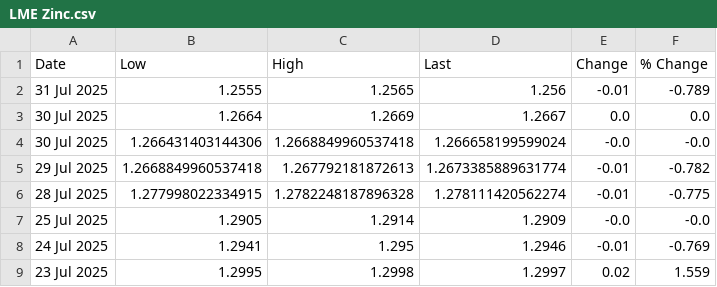
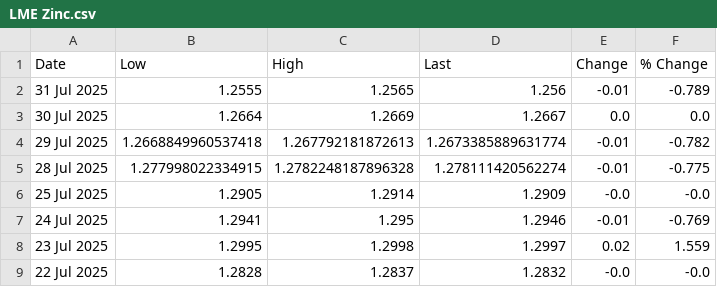
Before and after one commit to OmeletteFlipper-stack/LME-Automation, a CSV file: LME Zinc.csv, drawn as a sheet; only a part is shown; the shorter side is filled out with more unchanged rows.

Commit message:
Update LME Zinc.csv

```diff
--- a/LME Zinc.csv
+++ b/LME Zinc.csv
@@ -3,3 +3,2 @@ Date,Low,High,Last,Change,% Change
 30 Jul 2025,1.2664,1.2669,1.2667,0.0,0.0
-30 Jul 2025,1.266431403144306,1.2668849960537418,1.266658199599024,-0.0,-0.0
 29 Jul 2025,1.2668849960537418,1.267792181872613,1.2673385889631774,-0.01,-0.782
```
